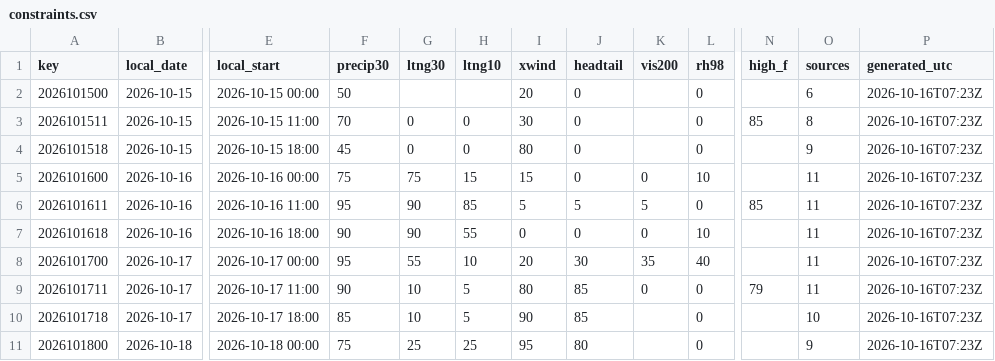
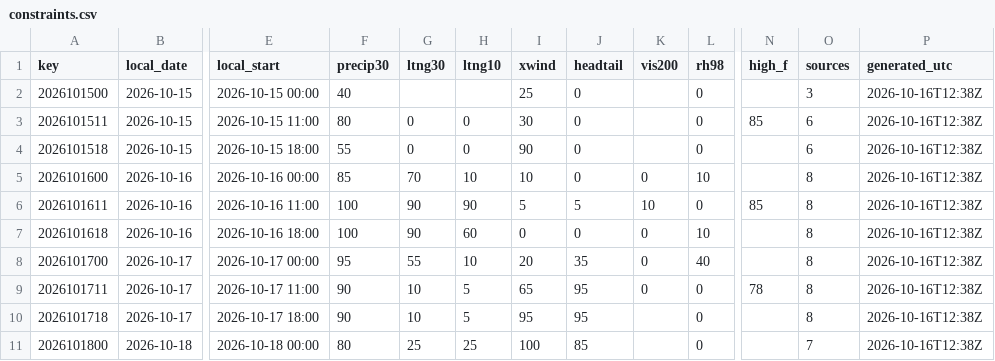
Before and after one commit to cyclonecizek/SLFWeather, a CSV file: docs/data/constraints.csv, drawn as a sheet; only a part is shown, gaps mark what is left out; the diff covers the shown part only; the diff names each change by its address in the sheet, - before the commit and + after, or states it on an @@ line.

```diff
--- a/docs/data/constraints.csv
+++ b/docs/data/constraints.csv
-F2 (precip30): 50
+F2 (precip30): 40
-I2 (xwind): 20
+I2 (xwind): 25
-O2 (sources): 6
+O2 (sources): 3
-P2:P11 (generated_utc): 2026-10-16T07:23Z
+P2:P11 (generated_utc): 2026-10-16T12:38Z
-F3 (precip30): 70
+F3 (precip30): 80
-O3 (sources): 8
+O3 (sources): 6
-F4 (precip30): 45
+F4 (precip30): 55
-I4 (xwind): 80
+I4 (xwind): 90
-O4 (sources): 9
+O4 (sources): 6
-F5 (precip30): 75
+F5 (precip30): 85
-G5 (ltng30): 75
+G5 (ltng30): 70
-H5 (ltng10): 15
+H5 (ltng10): 10
-I5 (xwind): 15
+I5 (xwind): 10
-O5:O9 (sources): 11
+O5:O9 (sources): 8
-F6 (precip30): 95
+F6 (precip30): 100
-H6 (ltng10): 85
+H6 (ltng10): 90
-K6 (vis200): 5
+K6 (vis200): 10
-F7 (precip30): 90
+F7 (precip30): 100
-H7 (ltng10): 55
+H7 (ltng10): 60
-J8 (headtail): 30
+J8 (headtail): 35
-K8 (vis200): 35
+K8 (vis200): 0
-I9 (xwind): 80
+I9 (xwind): 65
-J9:J10 (headtail): 85
+J9:J10 (headtail): 95
-N9 (high_f): 79
+N9 (high_f): 78
-F10 (precip30): 85
+F10 (precip30): 90
-I10 (xwind): 90
+I10 (xwind): 95
-O10 (sources): 10
+O10 (sources): 8
-F11 (precip30): 75
+F11 (precip30): 80
-I11 (xwind): 95
+I11 (xwind): 100
-J11 (headtail): 80
+J11 (headtail): 85
-O11 (sources): 9
+O11 (sources): 7
```
Also changed, not shown: 86 edited cells elsewhere in this file, docs/data/KTTS_ENS_wind.csv, docs/data/KTTS_NBM_wind.csv, 8 other files.
